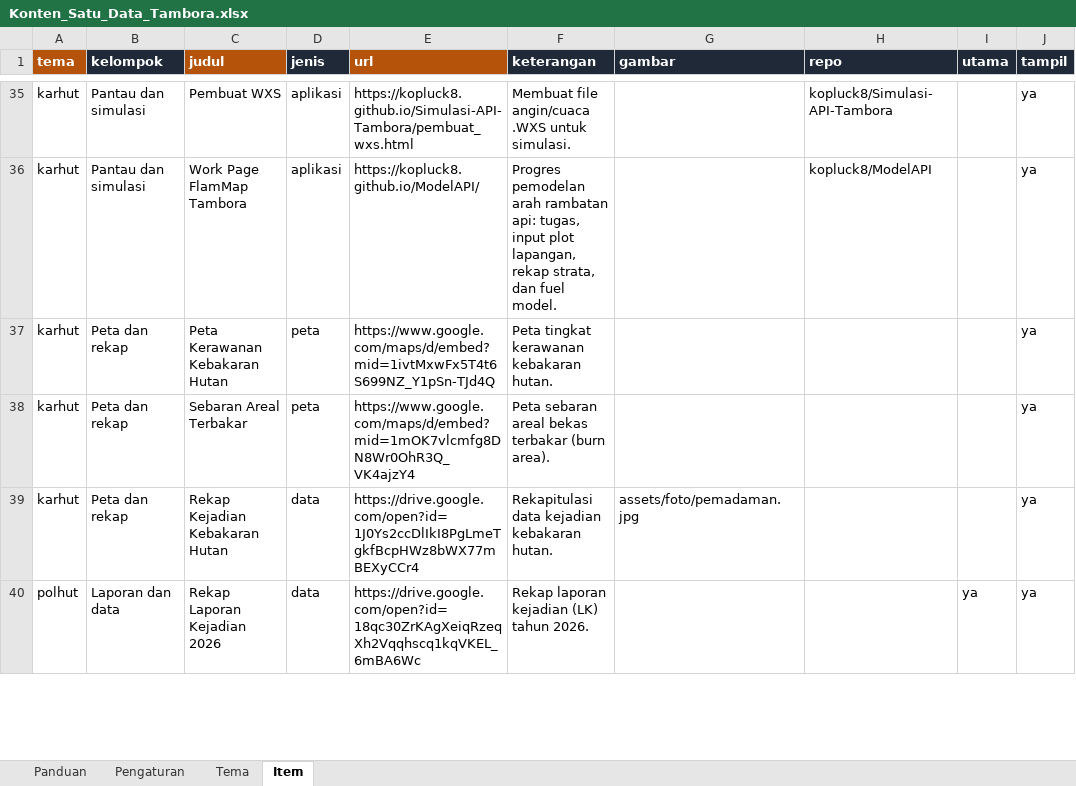
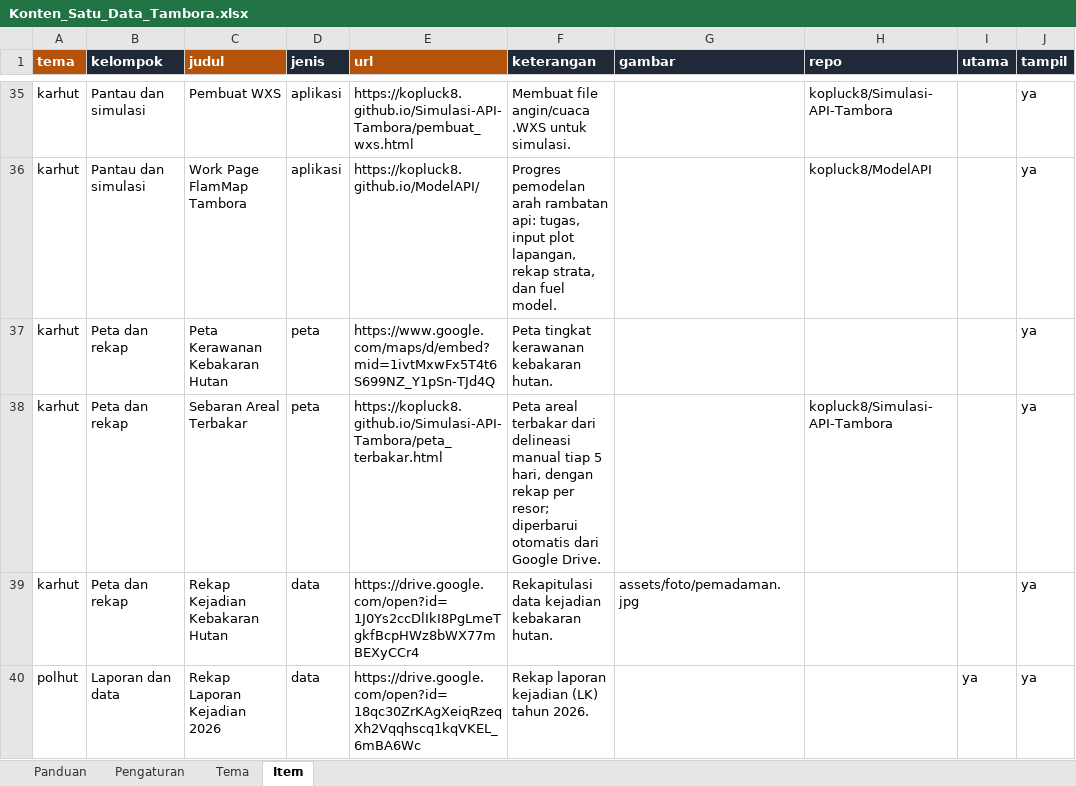
Before and after one commit to kopluck8/Satu-Data-Tambora, an Excel workbook: data/Konten_Satu_Data_Tambora.xlsx, sheet Item, drawn as a sheet; only a part is shown, gaps mark what is left out; values as stored, in another font and other column widths than the file's, no borders; the diff names each change by its address in the sheet, - before the commit and + after, or states it on an @@ line.

```diff
--- a/data/Konten_Satu_Data_Tambora.xlsx (sheet Item)
+++ b/data/Konten_Satu_Data_Tambora.xlsx (sheet Item)
-E38 (url): https://www.google.com/maps/d/embed?mid=1mOK7vlcmfg8DN8Wr0OhR3Q_VK4ajzY4
+E38 (url): https://kopluck8.github.io/Simulasi-API-Tambora/peta_terbakar.html
-F38 (keterangan): Peta sebaran areal bekas terbakar (burn area).
+F38 (keterangan): Peta areal terbakar dari delineasi manual tiap 5 hari, dengan rekap per resor; diperbarui otomatis dari Google Drive.
-H38 (repo): (empty)
+H38 (repo): kopluck8/Simulasi-API-Tambora
```
Also changed, not shown: sheet Tema, 6 other files.
